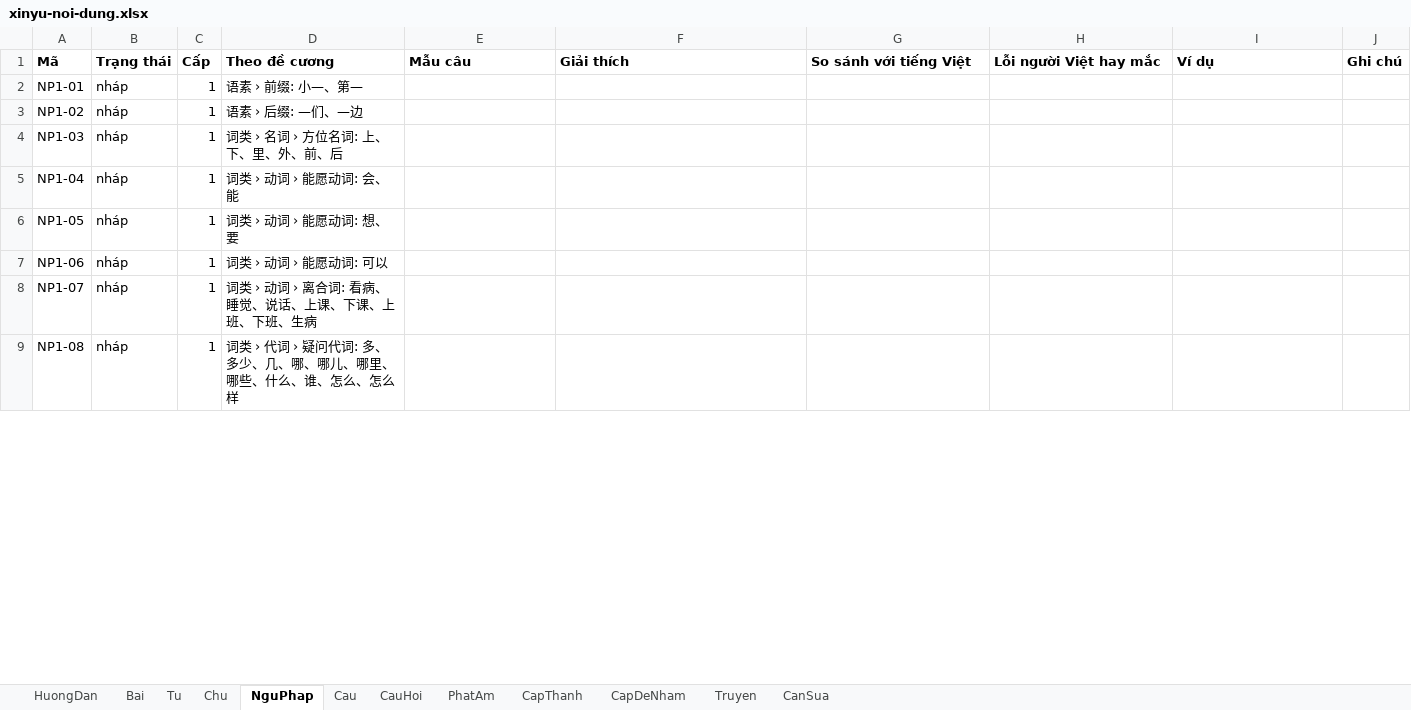
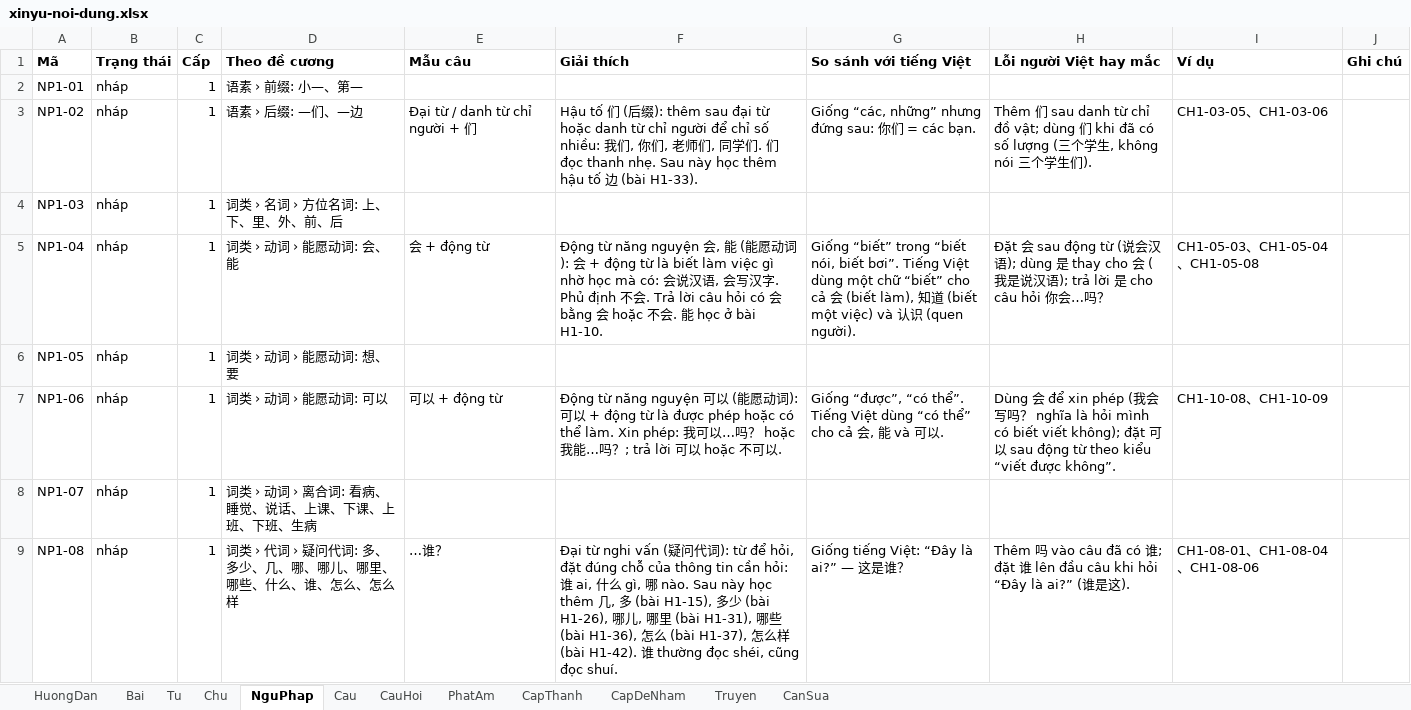
Before and after one commit to luongquangdao8386-ops/xinyu, an Excel workbook: tools/ra/xinyu-noi-dung.xlsx, sheet NguPhap, drawn as a sheet; only a part is shown; values as stored, in another font and other column widths than the file's, no borders; the diff covers the shown part only; the diff names each change by its address in the sheet, - before the commit and + after, or states it on an @@ line.

```diff
--- a/tools/ra/xinyu-noi-dung.xlsx (sheet NguPhap)
+++ b/tools/ra/xinyu-noi-dung.xlsx (sheet NguPhap)
-E3 (Mẫu câu): (empty)
+E3 (Mẫu câu): Đại từ / danh từ chỉ người + 们
-F3 (Giải thích): (empty)
+F3 (Giải thích): Hậu tố 们 (后缀): thêm sau đại từ hoặc danh từ chỉ người để chỉ số nhiều: 我们, 你们, 老师们, 同学们. 们 đọc thanh nhẹ. Sau này học thêm hậu tố 边 (bài H1-33).
-G3 (So sánh với tiếng Việt): (empty)
+G3 (So sánh với tiếng Việt): Giống “các, những” nhưng đứng sau: 你们 = các bạn.
-H3 (Lỗi người Việt hay mắc): (empty)
+H3 (Lỗi người Việt hay mắc): Thêm 们 sau danh từ chỉ đồ vật; dùng 们 khi đã có số lượng (三个学生, không nói 三个学生们).
-I3 (Ví dụ): (empty)
+I3 (Ví dụ): CH1-03-05、CH1-03-06
-E5 (Mẫu câu): (empty)
+E5 (Mẫu câu): 会 + động từ
-F5 (Giải thích): (empty)
+F5 (Giải thích): Động từ năng nguyện 会, 能 (能愿动词): 会 + động từ là biết làm việc gì nhờ học mà có: 会说汉语, 会写汉字. Phủ định 不会. Trả lời câu hỏi có 会 bằng 会 hoặc 不会. 能 học ở bài H1-10.
-G5 (So sánh với tiếng Việt): (empty)
+G5 (So sánh với tiếng Việt): Giống “biết” trong “biết nói, biết bơi”. Tiếng Việt dùng một chữ “biết” cho cả 会 (biết làm), 知道 (biết một việc) và 认识 (quen người).
-H5 (Lỗi người Việt hay mắc): (empty)
+H5 (Lỗi người Việt hay mắc): Đặt 会 sau động từ (说会汉语); dùng 是 thay cho 会 (我是说汉语); trả lời 是 cho câu hỏi 你会…吗？
-I5 (Ví dụ): (empty)
+I5 (Ví dụ): CH1-05-03、CH1-05-04、CH1-05-08
-E7 (Mẫu câu): (empty)
+E7 (Mẫu câu): 可以 + động từ
-F7 (Giải thích): (empty)
+F7 (Giải thích): Động từ năng nguyện 可以 (能愿动词): 可以 + động từ là được phép hoặc có thể làm. Xin phép: 我可以…吗？ hoặc 我能…吗？; trả lời 可以 hoặc 不可以.
-G7 (So sánh với tiếng Việt): (empty)
+G7 (So sánh với tiếng Việt): Giống “được”, “có thể”. Tiếng Việt dùng “có thể” cho cả 会, 能 và 可以.
-H7 (Lỗi người Việt hay mắc): (empty)
+H7 (Lỗi người Việt hay mắc): Dùng 会 để xin phép (我会写吗？ nghĩa là hỏi mình có biết viết không); đặt 可以 sau động từ theo kiểu “viết được không”.
-I7 (Ví dụ): (empty)
+I7 (Ví dụ): CH1-10-08、CH1-10-09
-E9 (Mẫu câu): (empty)
+E9 (Mẫu câu): …谁？
-F9 (Giải thích): (empty)
+F9 (Giải thích): Đại từ nghi vấn (疑问代词): từ để hỏi, đặt đúng chỗ của thông tin cần hỏi: 谁 ai, 什么 gì, 哪 nào. Sau này học thêm 几, 多 (bài H1-15), 多少 (bài H1-26), 哪儿, 哪里 (bài H1-31), 哪些 (bài H1-36), 怎么 (bài H1-37), 怎么样 (bài H1-42). 谁 thường đọc shéi, cũng đọc shuí.
-G9 (So sánh với tiếng Việt): (empty)
+G9 (So sánh với tiếng Việt): Giống tiếng Việt: “Đây là ai?” — 这是谁？
-H9 (Lỗi người Việt hay mắc): (empty)
+H9 (Lỗi người Việt hay mắc): Thêm 吗 vào câu đã có 谁; đặt 谁 lên đầu câu khi hỏi “Đây là ai?” (谁是这).
-I9 (Ví dụ): (empty)
+I9 (Ví dụ): CH1-08-01、CH1-08-04、CH1-08-06
```
Also changed, not shown: 111 edited cells elsewhere in this sheet, sheet CauHoi, sheet Cau, sheet Chu, sheet Tu, sheet Bai, sheet PhatAm, 3 more sheets, 1 other file.
